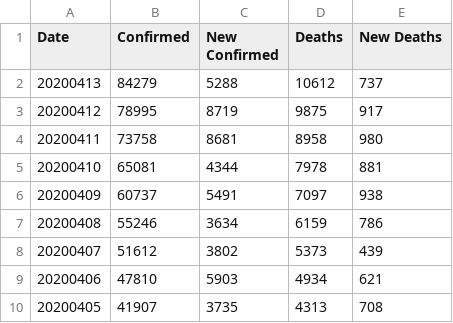
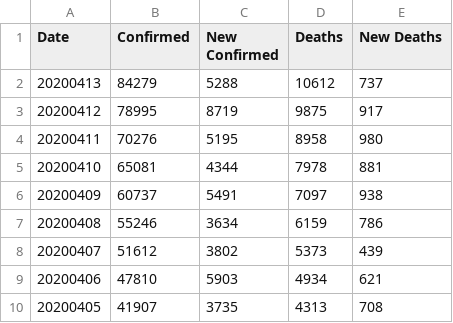
Before and after one commit to comcat/DA, a CSV file: data/covid-19-who/uk.csv, drawn as a sheet; only a part is shown.

Commit message:
update uk.csv
using the who data of 0411

```diff
--- a/data/covid-19-who/uk.csv
+++ b/data/covid-19-who/uk.csv
@@ -3,3 +3,3 @@ Date,Confirmed,New Confirmed,Deaths,New Deaths
 20200412,78995,8719,9875,917
-20200411,73758,8681,8958,980
+20200411,70276,5195,8958,980
 20200410,65081,4344,7978,881
```
